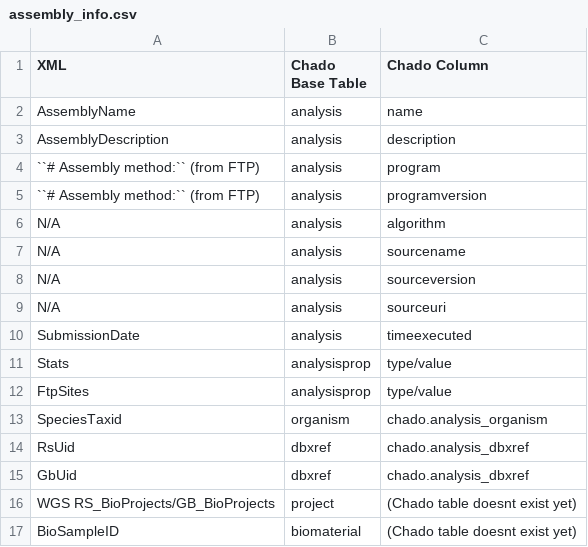
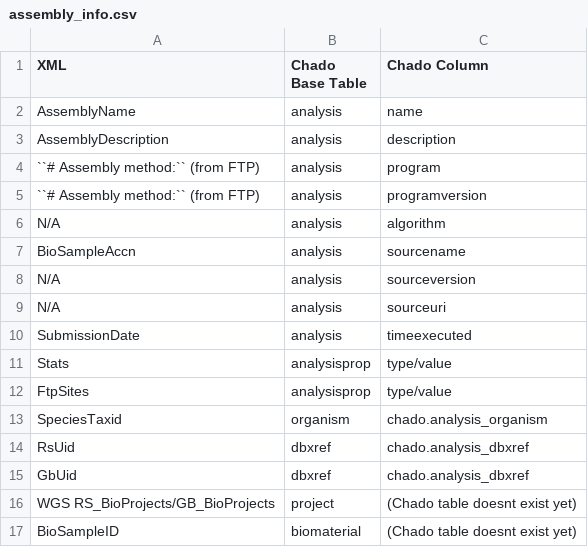
Before and after one commit to NAL-i5K/tripal_eutils, a CSV file: docs/database_info/assembly_info.csv, drawn as a sheet.

```diff
--- a/docs/database_info/assembly_info.csv
+++ b/docs/database_info/assembly_info.csv
@@ -6,3 +6,3 @@ AssemblyDescription, analysis, description
 N/A, analysis, algorithm
-N/A, analysis, sourcename
+BioSampleAccn, analysis, sourcename
 N/A, analysis, sourceversion
```
Also changed, not shown: 1 other file.
